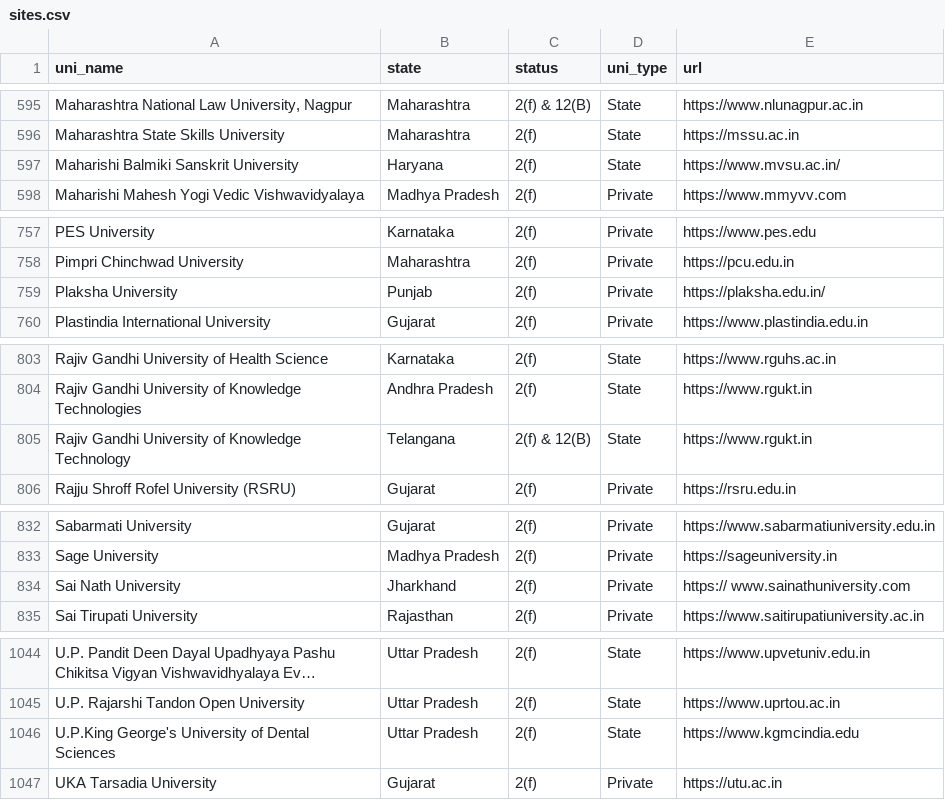
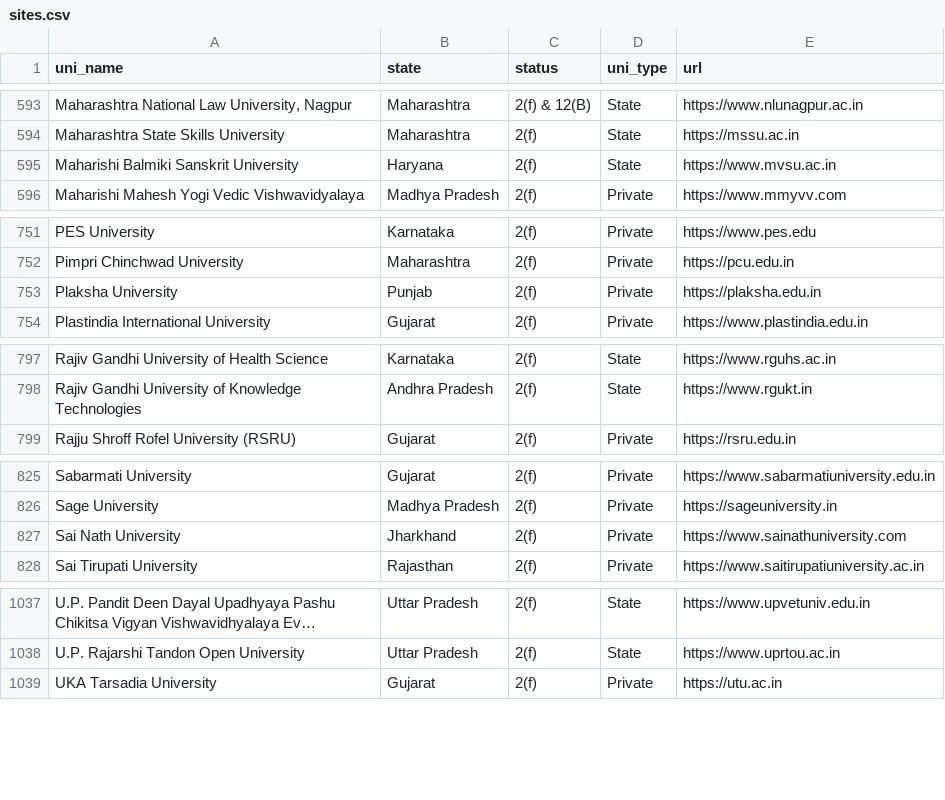
Before and after one commit to yagnik-patel-47/sgh-backend, a CSV file: sites.csv, drawn as a sheet; only a part is shown, gaps mark what is left out; long unchanged cells end in …; removed rows and columns are numbered as before the commit, all else as after; the diff covers the shown part only; the diff names each change by its address in the sheet, - before the commit and + after, or states it on an @@ line.

```diff
--- a/sites.csv
+++ b/sites.csv
-E595 (url): https://www.mvsu.ac.in/
+E595 (url): https://www.mvsu.ac.in
-E753 (url): https://plaksha.edu.in/
+E753 (url): https://plaksha.edu.in
-row 805: Rajiv Gandhi University of Knowledge Technology | Telangana | 2(f) & 12(B) | State | https://www.rgukt.in
-E827 (url): https:// www.sainathuniversity.com
+E827 (url): https://www.sainathuniversity.com
-row 1046: U.P.King George's University of Dental Sciences | Uttar Pradesh | 2(f) | State | https://www.kgmcindia.edu
```
Also changed, not shown: 6 removed rows and 1 edited cell elsewhere in this file, 11 other files.
